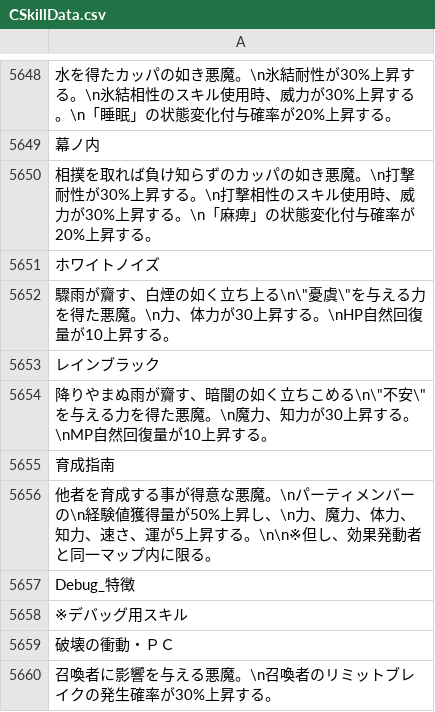
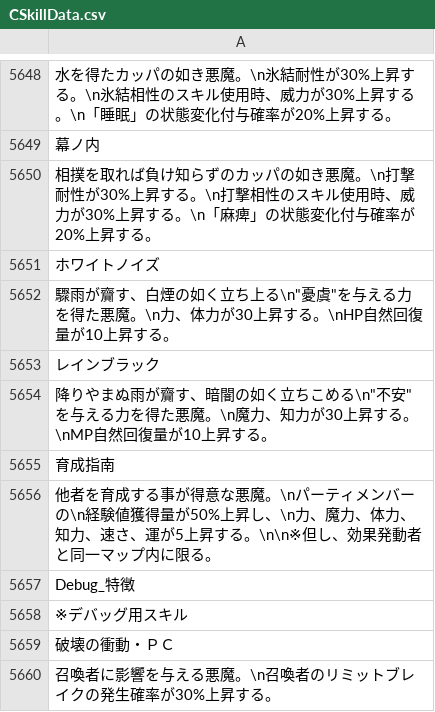
Before and after one commit to SANliangMU/smt_imagine_translate, a CSV file: translate/Client/CSkillData.csv, drawn as a sheet; only a part is shown, gaps mark what is left out; the diff names each change by its address in the sheet, - before the commit and + after, or states it on an @@ line.

```diff
--- a/translate/Client/CSkillData.csv
+++ b/translate/Client/CSkillData.csv
-A5652: …立ち上る\n\"憂虞\"を与える…
+A5652: …立ち上る\n"憂虞"を与える…
-A5654: …ちこめる\n\"不安\"を与える…
+A5654: …ちこめる\n"不安"を与える…
```
Also changed, not shown: translate/Client/CIconData_ItemClass.csv, 2 other files.
